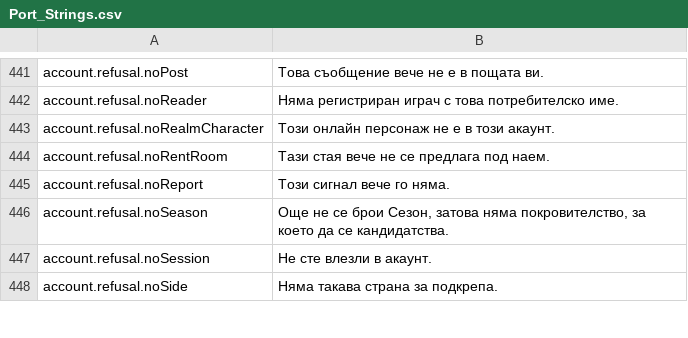
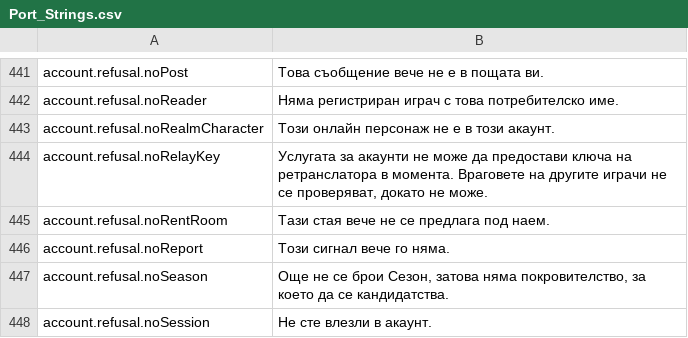
Before and after one commit to Betawolf1213/daggerfall-js-source-voice, a CSV file: locales/bg/Port_Strings.csv, drawn as a sheet; only a part is shown, gaps mark what is left out; the shorter side is filled out with more unchanged rows; the diff names each change by its address in the sheet, - before the commit and + after, or states it on an @@ line.

```diff
--- a/locales/bg/Port_Strings.csv
+++ b/locales/bg/Port_Strings.csv
+row 444: account.refusal.noRelayKey | Услугата за акаунти не може да предостави ключа на ретранслатора в момента. Враговете на другите играчи не се проверяват, докато не може.
```
Also changed, not shown: locales/es/Port_Strings.csv, locales/fr/Port_Strings.csv, 24 other files.
